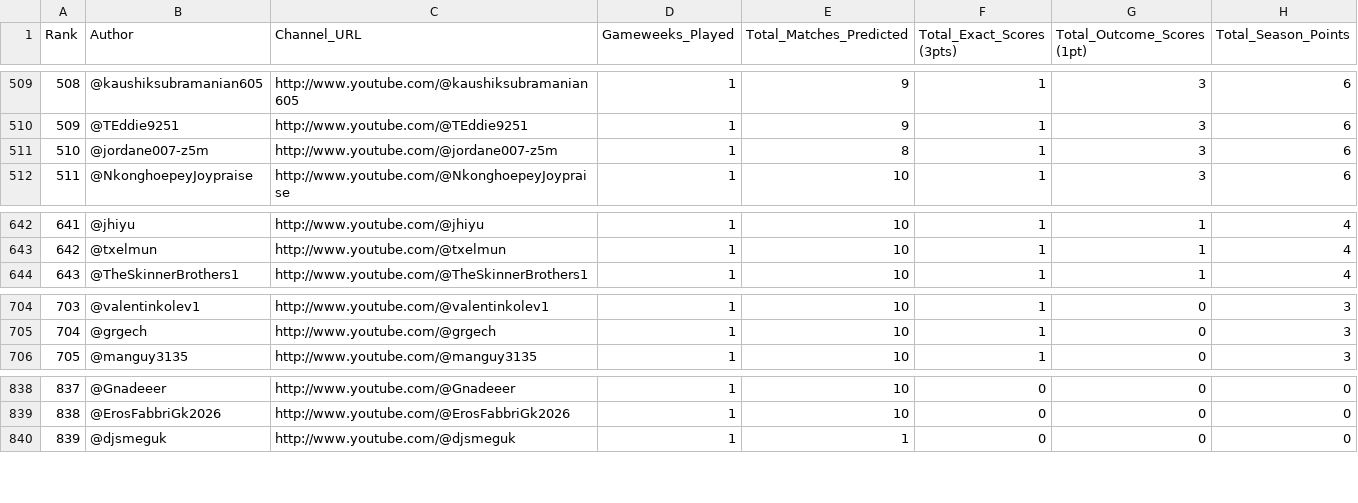
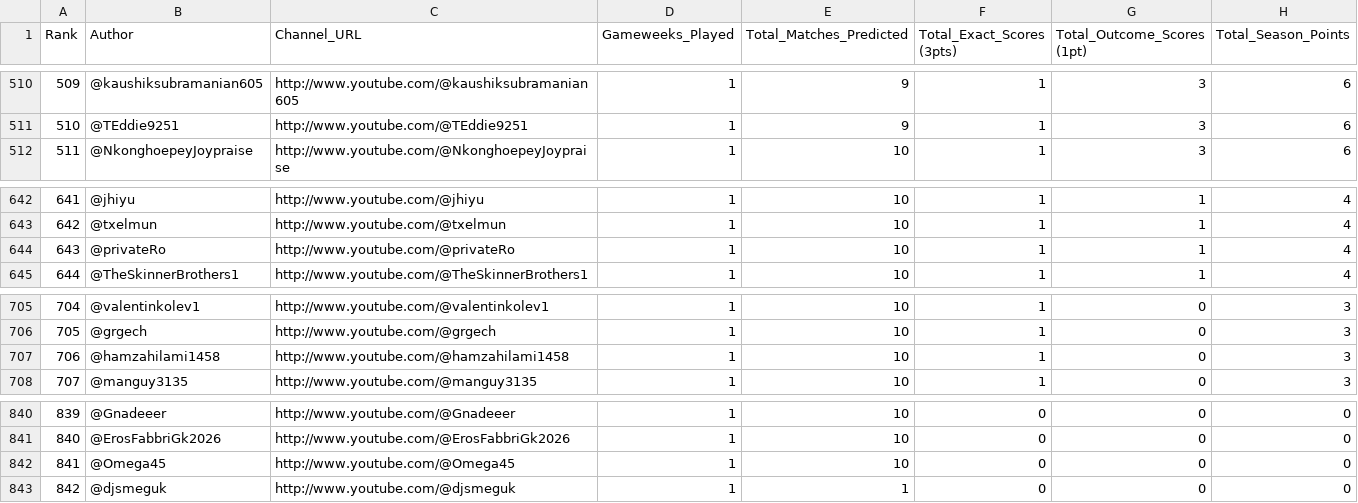
Before and after one commit to AviBomb/premier-league-predictions-tracker, a CSV file: exports/Cumulative_Leaderboard.csv, drawn as a sheet; only a part is shown, gaps mark what is left out; removed rows and columns are numbered as before the commit, all else as after; the diff covers the shown part only; the diff names each change by its address in the sheet, - before the commit and + after, or states it on an @@ line.

```diff
--- a/exports/Cumulative_Leaderboard.csv
+++ b/exports/Cumulative_Leaderboard.csv
@@ column A (Rank) renumbered from row 209 down @@
-row 511: 510 | @jordane007-z5m | http://www.youtube.com/@jordane007-z5m | 1 | 8 | 1 | 3 | 6
+row 644: 643 | @privateRo | http://www.youtube.com/@privateRo | 1 | 10 | 1 | 1 | 4
+row 707: 706 | @hamzahilami1458 | http://www.youtube.com/@hamzahilami1458 | 1 | 10 | 1 | 0 | 3
+row 842: 841 | @Omega45 | http://www.youtube.com/@Omega45 | 1 | 10 | 0 | 0 | 0
```
Also changed, not shown: 3 added rows and 2 removed rows elsewhere in this file, data/sample_comments_gw4.csv, exports/GW4_Parsed_Predictions.csv, 6 other files.
